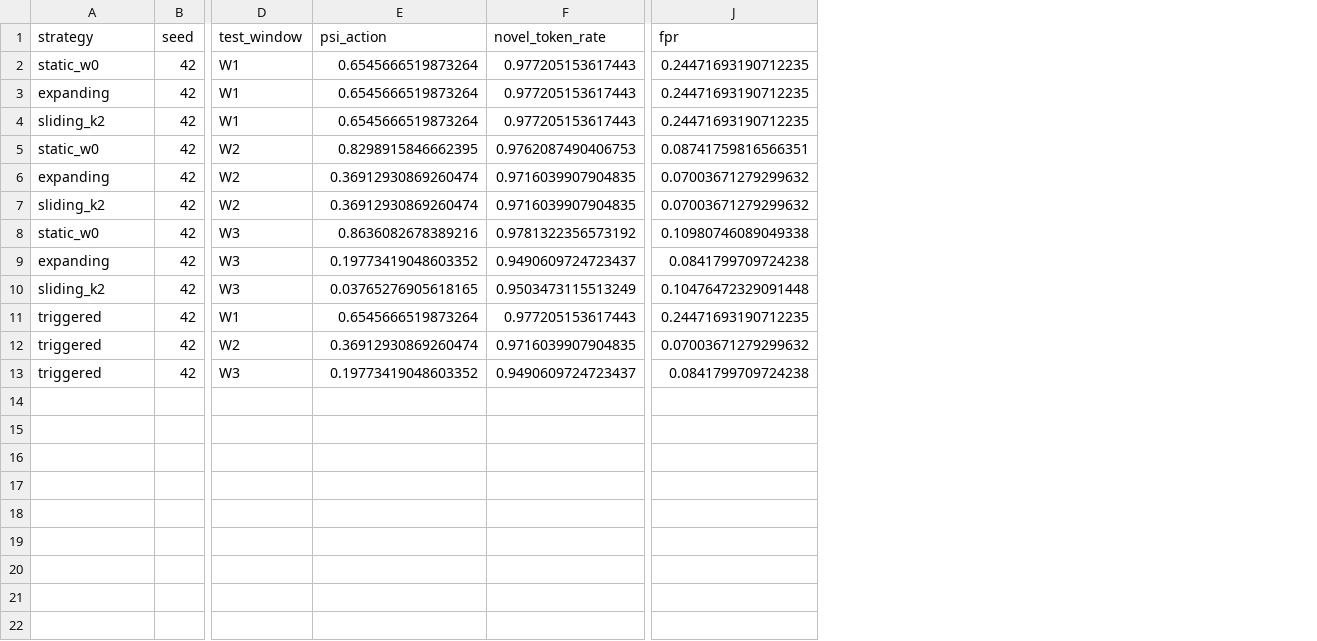
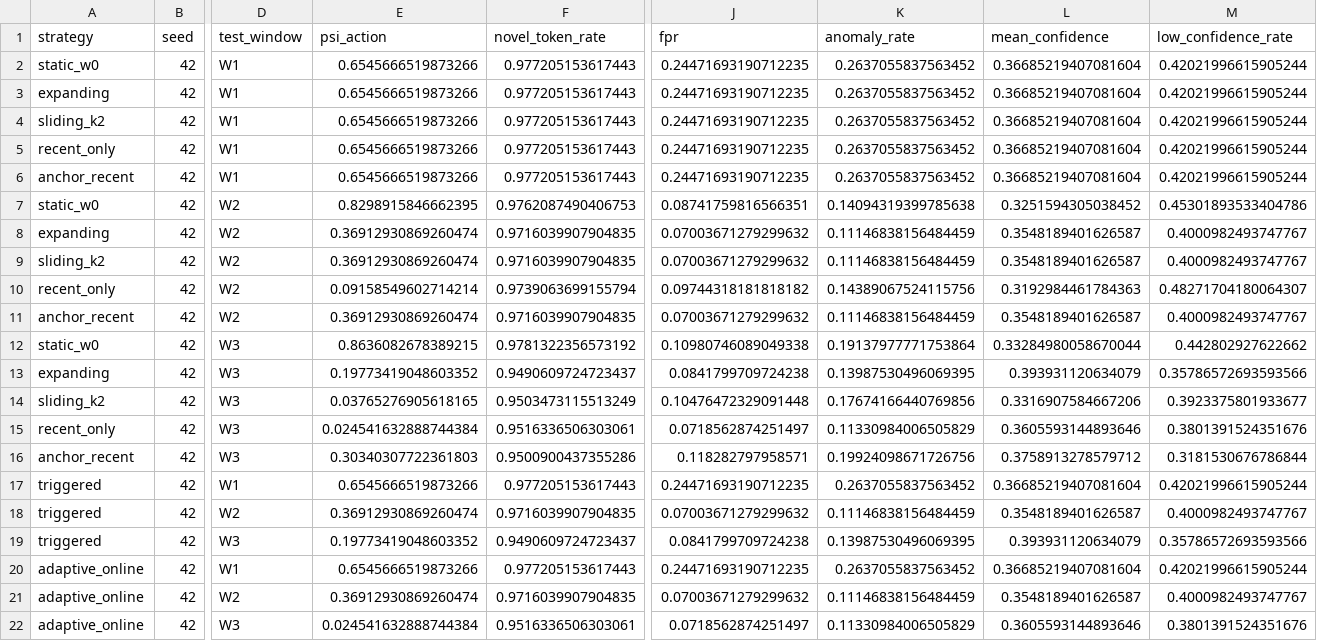
Before and after one commit to aaryaparadkar/Flash-IDS, a CSV file: results/rolling_drift_summary.csv, drawn as a sheet; only a part is shown, gaps mark what is left out; addresses are those after the commit; rows hold the shown columns only; the diff names each change by its address in the sheet, - before the commit and + after, or states it on an @@ line.

Commit message:
feat: drift policy

```diff
--- a/results/rolling_drift_summary.csv
+++ b/results/rolling_drift_summary.csv
+column K (anomaly_rate), rows 2-4: all 0.2637055837563452; rows 7-9: 0.14094319399785638 | 0.11146838156484459 | 0.11146838156484459; rows 12-14: 0.19137977771753864 | 0.13987530496069395 | 0.17674166440769856; rows 17-19: 0.2637055837563452 | 0.11146838156484459 | 0.13987530496069395
+column L (mean_confidence), rows 2-4: all 0.36685219407081604; rows 7-9: 0.3251594305038452 | 0.3548189401626587 | 0.3548189401626587; rows 12-14: 0.33284980058670044 | 0.393931120634079 | 0.3316907584667206; rows 17-19: 0.36685219407081604 | 0.3548189401626587 | 0.393931120634079
+column M (low_confidence_rate), rows 2-4: all 0.42021996615905244; rows 7-9: 0.45301893533404786 | 0.4000982493747767 | 0.4000982493747767; rows 12-14: 0.442802927622662 | 0.35786572693593566 | 0.3923375801933677; rows 17-19: 0.42021996615905244 | 0.4000982493747767 | 0.35786572693593566
-E2:E4 (psi_action): 0.6545666519873264
+E2:E4 (psi_action): 0.6545666519873266
+row 5: recent_only | 42 | W1 | 0.6545666519873266 | 0.977205153617443 | 0.24471693190712235 | 0.2637055837563452 | 0.36685219407081604 | 0.42021996615905244
+row 6: anchor_recent | 42 | W1 | 0.6545666519873266 | 0.977205153617443 | 0.24471693190712235 | 0.2637055837563452 | 0.36685219407081604 | 0.42021996615905244
+row 10: recent_only | 42 | W2 | 0.09158549602714214 | 0.9739063699155794 | 0.09744318181818182 | 0.14389067524115756 | 0.3192984461784363 | 0.48271704180064307
+row 11: anchor_recent | 42 | W2 | 0.36912930869260474 | 0.9716039907904835 | 0.07003671279299632 | 0.11146838156484459 | 0.3548189401626587 | 0.4000982493747767
-E12 (psi_action): 0.8636082678389216
+E12 (psi_action): 0.8636082678389215
+row 15: recent_only | 42 | W3 | 0.024541632888744384 | 0.9516336506303061 | 0.0718562874251497 | 0.11330984006505829 | 0.3605593144893646 | 0.3801391524351676
+row 16: anchor_recent | 42 | W3 | 0.30340307722361803 | 0.9500900437355286 | 0.118282797958571 | 0.19924098671726756 | 0.3758913278579712 | 0.3181530676786844
-E17 (psi_action): 0.6545666519873264
+E17 (psi_action): 0.6545666519873266
+row 20: adaptive_online | 42 | W1 | 0.6545666519873266 | 0.977205153617443 | 0.24471693190712235 | 0.2637055837563452 | 0.36685219407081604 | 0.42021996615905244
+row 21: adaptive_online | 42 | W2 | 0.36912930869260474 | 0.9716039907904835 | 0.07003671279299632 | 0.11146838156484459 | 0.3548189401626587 | 0.4000982493747767
+row 22: adaptive_online | 42 | W3 | 0.024541632888744384 | 0.9516336506303061 | 0.0718562874251497 | 0.11330984006505829 | 0.3605593144893646 | 0.3801391524351676
```
Also changed, not shown: results/drift_threshold_sensitivity.csv, results/drift_threshold_summary.csv, 7 other files.
